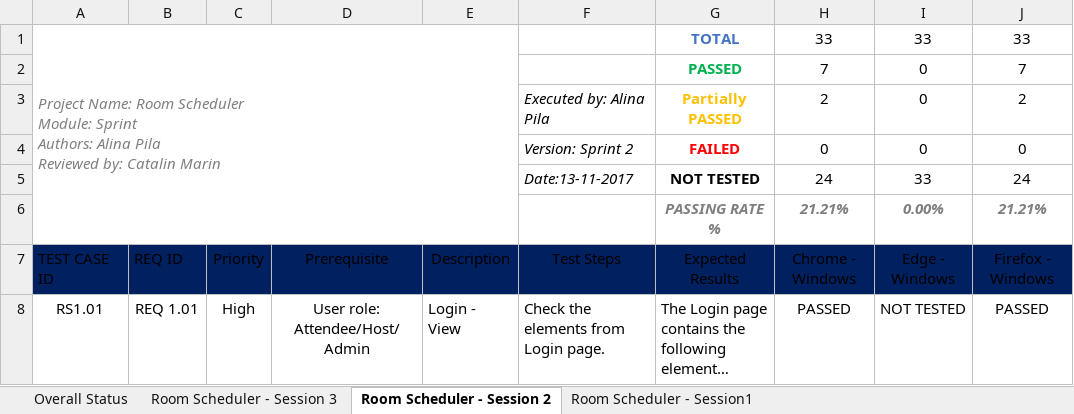
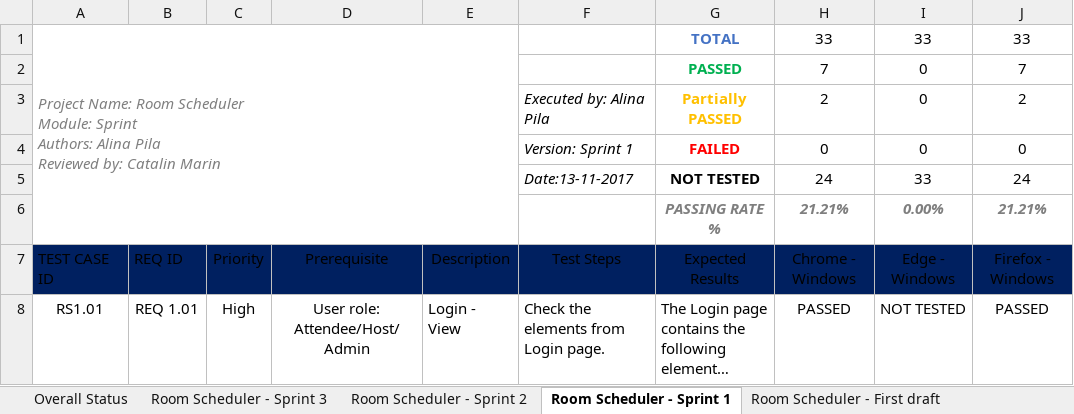
Before and after one commit to Stefanini-Romania/room-scheduler, an Excel workbook: docs/Tests Definition & Results/Room Scheduler - Test Cases and Results.xlsx, sheet Room Scheduler - Sprint 1, drawn as a sheet; only a part is shown; long unchanged cells end in …; values as stored, in another font and other column widths than the file's, no borders; conditional formats and table styles not drawn; the diff names each change by its address in the sheet, - before the commit and + after, or states it on an @@ line.

Commit message:
Updated existing TCs + added new TCs for Sprint 3 + Test results

```diff
--- a/docs/Tests Definition & Results/Room Scheduler - Test Cases and Results.xlsx (sheet Room Scheduler - Sprint 1)
+++ b/docs/Tests Definition & Results/Room Scheduler - Test Cases and Results.xlsx (sheet Room Scheduler - Sprint 1)
-sheet tab: Room Scheduler - Session 3
+sheet tab: Room Scheduler - Sprint 2
-sheet tab: Room Scheduler - Session 2
+sheet tab: Room Scheduler - Sprint 1
-sheet tab: Room Scheduler - Session1
+sheet tab: Room Scheduler - First draft
+sheet tab: Room Scheduler - Sprint 3
-F4: Version: Sprint 2
+F4: Version: Sprint 1
```
Also changed, not shown: sheet Overall Status, sheet Room Scheduler - First draft, sheet Room Scheduler - Sprint 2, charts or pictures.
